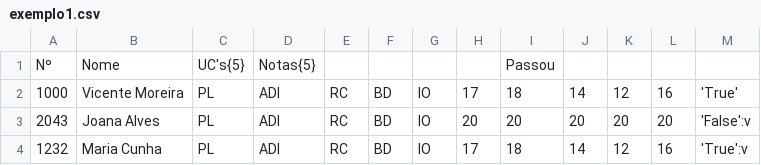
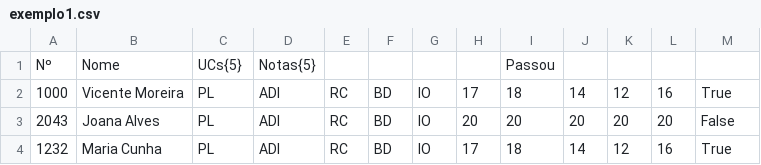
Before and after one commit to marshaia/PL-21-22, a CSV file: TP1/CSV/exemplo1.csv, drawn as a sheet.

```diff
--- a/TP1/CSV/exemplo1.csv
+++ b/TP1/CSV/exemplo1.csv
@@ -1,4 +1,4 @@
-Nº,Nome,UC's{5},Notas{5},,,,,Passou
-1000,Vicente Moreira,PL,ADI,RC,BD,IO,17,18,14,12,16,'True'
-2043,Joana Alves,PL,ADI,RC,BD,IO,20,20,20,20,20,'False':v
-1232,Maria Cunha,PL,ADI,RC,BD,IO,17,18,14,12,16,'True':v
+Nº,Nome,UCs{5},Notas{5},,,,,Passou
+1000,Vicente Moreira,PL,ADI,RC,BD,IO,17,18,14,12,16,True
+2043,Joana Alves,PL,ADI,RC,BD,IO,20,20,20,20,20,False
+1232,Maria Cunha,PL,ADI,RC,BD,IO,17,18,14,12,16,True
```
Also changed, not shown: 4 other files.
